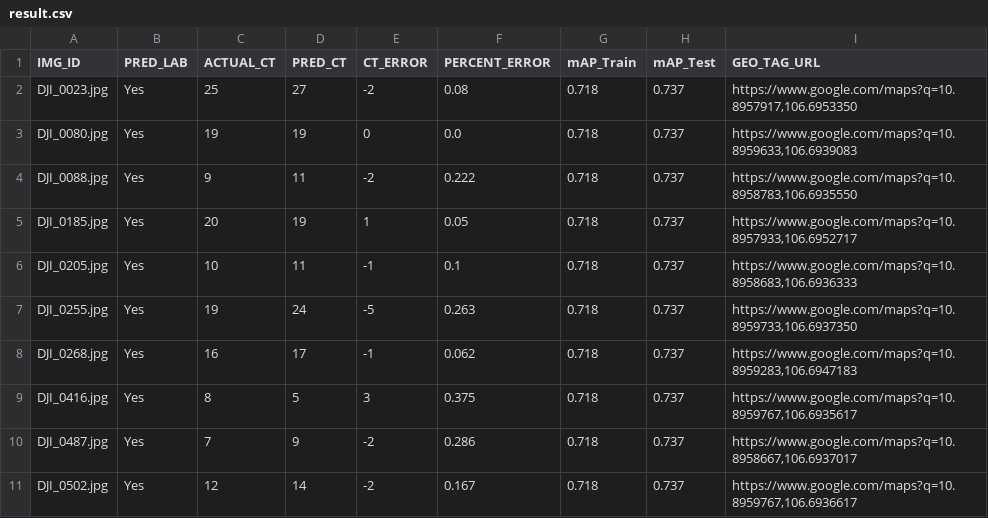
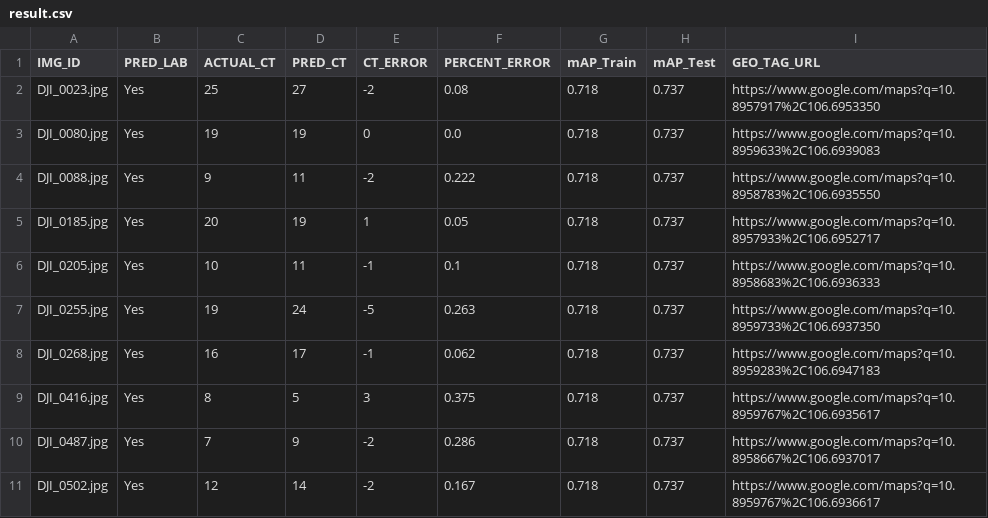
Before and after one commit to arnavrneo/comp-torchFlow, a CSV file: result.csv, drawn as a sheet.

Commit message:
fixed google maps link

```diff
--- a/result.csv
+++ b/result.csv
@@ -1,11 +1,11 @@
 IMG_ID,PRED_LAB,ACTUAL_CT,PRED_CT,CT_ERROR,PERCENT_ERROR,mAP_Train,mAP_Test,GEO_TAG_URL
-DJI_0023.jpg,Yes,25,27,-2,0.08,0.718,0.737,"https://www.google.com/maps?q=10.8957917,106.6953350"
-DJI_0080.jpg,Yes,19,19,0,0.0,0.718,0.737,"https://www.google.com/maps?q=10.8959633,106.6939083"
-DJI_0088.jpg,Yes,9,11,-2,0.222,0.718,0.737,"https://www.google.com/maps?q=10.8958783,106.6935550"
-DJI_0185.jpg,Yes,20,19,1,0.05,0.718,0.737,"https://www.google.com/maps?q=10.8957933,106.6952717"
-DJI_0205.jpg,Yes,10,11,-1,0.1,0.718,0.737,"https://www.google.com/maps?q=10.8958683,106.6936333"
-DJI_0255.jpg,Yes,19,24,-5,0.263,0.718,0.737,"https://www.google.com/maps?q=10.8959733,106.6937350"
-DJI_0268.jpg,Yes,16,17,-1,0.062,0.718,0.737,"https://www.google.com/maps?q=10.8959283,106.6947183"
-DJI_0416.jpg,Yes,8,5,3,0.375,0.718,0.737,"https://www.google.com/maps?q=10.8959767,106.6935617"
-DJI_0487.jpg,Yes,7,9,-2,0.286,0.718,0.737,"https://www.google.com/maps?q=10.8958667,106.6937017"
-DJI_0502.jpg,Yes,12,14,-2,0.167,0.718,0.737,"https://www.google.com/maps?q=10.8959767,106.6936617"
+DJI_0023.jpg,Yes,25,27,-2,0.08,0.718,0.737,"https://www.google.com/maps?q=10.8957917%2C106.6953350"
+DJI_0080.jpg,Yes,19,19,0,0.0,0.718,0.737,"https://www.google.com/maps?q=10.8959633%2C106.6939083"
+DJI_0088.jpg,Yes,9,11,-2,0.222,0.718,0.737,"https://www.google.com/maps?q=10.8958783%2C106.6935550"
+DJI_0185.jpg,Yes,20,19,1,0.05,0.718,0.737,"https://www.google.com/maps?q=10.8957933%2C106.6952717"
+DJI_0205.jpg,Yes,10,11,-1,0.1,0.718,0.737,"https://www.google.com/maps?q=10.8958683%2C106.6936333"
+DJI_0255.jpg,Yes,19,24,-5,0.263,0.718,0.737,"https://www.google.com/maps?q=10.8959733%2C106.6937350"
+DJI_0268.jpg,Yes,16,17,-1,0.062,0.718,0.737,"https://www.google.com/maps?q=10.8959283%2C106.6947183"
+DJI_0416.jpg,Yes,8,5,3,0.375,0.718,0.737,"https://www.google.com/maps?q=10.8959767%2C106.6935617"
+DJI_0487.jpg,Yes,7,9,-2,0.286,0.718,0.737,"https://www.google.com/maps?q=10.8958667%2C106.6937017"
+DJI_0502.jpg,Yes,12,14,-2,0.167,0.718,0.737,"https://www.google.com/maps?q=10.8959767%2C106.6936617"
```
